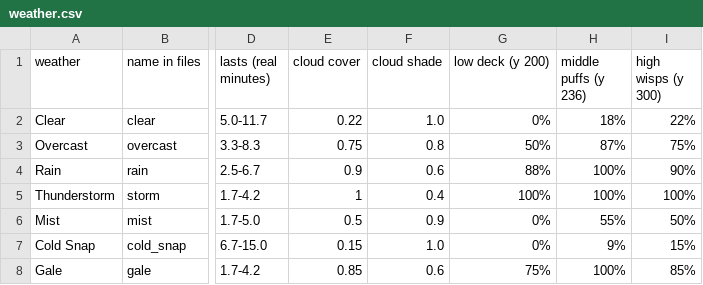
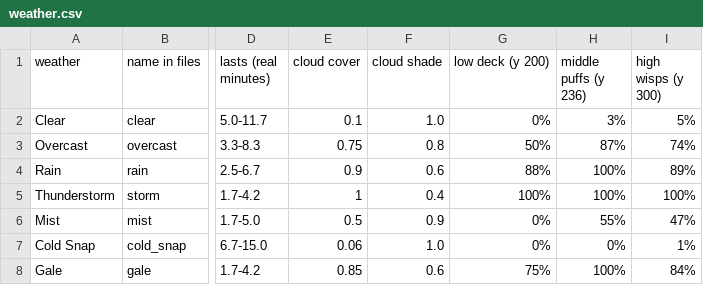
Before and after one commit to Ethanswrld2000/Block-Game, a CSV file: docs/weather.csv, drawn as a sheet; only a part is shown, gaps mark what is left out; the diff names each change by its address in the sheet, - before the commit and + after, or states it on an @@ line.

```diff
--- a/docs/weather.csv
+++ b/docs/weather.csv
-E2 (cloud cover): 0.22
+E2 (cloud cover): 0.1
-H2 (middle puffs (y 236)): 18%
+H2 (middle puffs (y 236)): 3%
-I2 (high wisps (y 300)): 22%
+I2 (high wisps (y 300)): 5%
-I3 (high wisps (y 300)): 75%
+I3 (high wisps (y 300)): 74%
-I4 (high wisps (y 300)): 90%
+I4 (high wisps (y 300)): 89%
-I6 (high wisps (y 300)): 50%
+I6 (high wisps (y 300)): 47%
-E7 (cloud cover): 0.15
+E7 (cloud cover): 0.06
-H7 (middle puffs (y 236)): 9%
+H7 (middle puffs (y 236)): 0%
-I7 (high wisps (y 300)): 15%
+I7 (high wisps (y 300)): 1%
-I8 (high wisps (y 300)): 85%
+I8 (high wisps (y 300)): 84%
```
Also changed, not shown: 27 other files.
